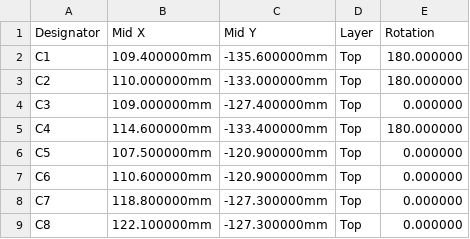
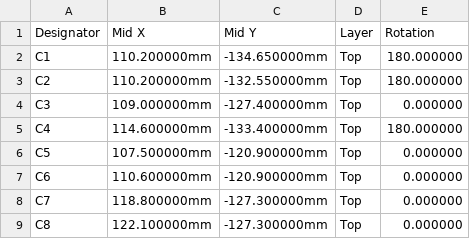
Before and after one commit to jtroyer76/n2k_atom_can485_hw, a CSV file: fab/n2k_atom_can485-cpl-jlcpcb.csv, drawn as a sheet; only a part is shown.

```diff
--- a/fab/n2k_atom_can485-cpl-jlcpcb.csv
+++ b/fab/n2k_atom_can485-cpl-jlcpcb.csv
@@ -1,4 +1,4 @@
 Designator,Mid X,Mid Y,Layer,Rotation
-C1,109.400000mm,-135.600000mm,Top,180.000000
-C2,110.000000mm,-133.000000mm,Top,180.000000
+C1,110.200000mm,-134.650000mm,Top,180.000000
+C2,110.200000mm,-132.550000mm,Top,180.000000
 C3,109.000000mm,-127.400000mm,Top,0.000000
```
Also changed, not shown: 19 other files.
